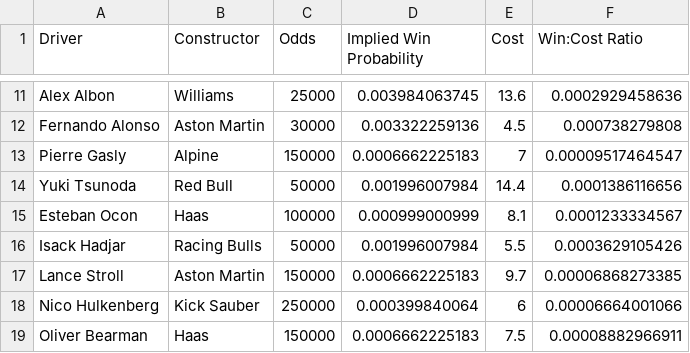
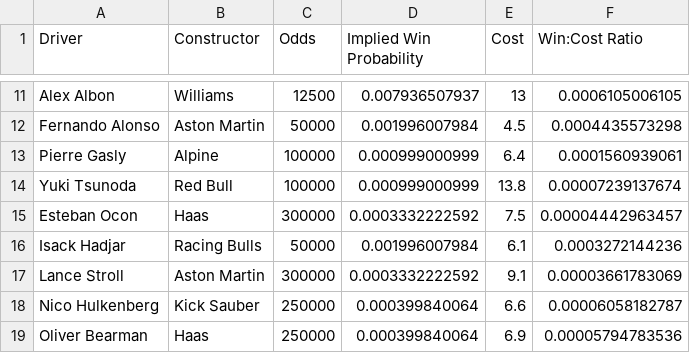
Before and after one commit to abewoycke/f1, a CSV file: main/f1 - drivers.csv, drawn as a sheet; only a part is shown, gaps mark what is left out; the diff covers the shown part only; the diff names each change by its address in the sheet, - before the commit and + after, or states it on an @@ line.

```diff
--- a/main/f1 - drivers.csv
+++ b/main/f1 - drivers.csv
-C11 (Odds): 25000
+C11 (Odds): 12500
-D11 (Implied Win Probability): 0.003984063745
+D11 (Implied Win Probability): 0.007936507937
-E11 (Cost): 13.6
+E11 (Cost): 13
-F11 (Win:Cost Ratio): 0.0002929458636
+F11 (Win:Cost Ratio): 0.0006105006105
-C12 (Odds): 30000
+C12 (Odds): 50000
-D12 (Implied Win Probability): 0.003322259136
+D12 (Implied Win Probability): 0.001996007984
-F12 (Win:Cost Ratio): 0.000738279808
+F12 (Win:Cost Ratio): 0.0004435573298
-C13 (Odds): 150000
+C13 (Odds): 100000
-D13 (Implied Win Probability): 0.0006662225183
+D13 (Implied Win Probability): 0.000999000999
-E13 (Cost): 7
+E13 (Cost): 6.4
-F13 (Win:Cost Ratio): 0.00009517464547
+F13 (Win:Cost Ratio): 0.0001560939061
-C14 (Odds): 50000
+C14 (Odds): 100000
-D14 (Implied Win Probability): 0.001996007984
+D14 (Implied Win Probability): 0.000999000999
-E14 (Cost): 14.4
+E14 (Cost): 13.8
-F14 (Win:Cost Ratio): 0.0001386116656
+F14 (Win:Cost Ratio): 0.00007239137674
-C15 (Odds): 100000
+C15 (Odds): 300000
-D15 (Implied Win Probability): 0.000999000999
+D15 (Implied Win Probability): 0.0003332222592
-E15 (Cost): 8.1
+E15 (Cost): 7.5
-F15 (Win:Cost Ratio): 0.0001233334567
+F15 (Win:Cost Ratio): 0.00004442963457
-E16 (Cost): 5.5
+E16 (Cost): 6.1
-F16 (Win:Cost Ratio): 0.0003629105426
+F16 (Win:Cost Ratio): 0.0003272144236
-C17 (Odds): 150000
+C17 (Odds): 300000
-D17 (Implied Win Probability): 0.0006662225183
+D17 (Implied Win Probability): 0.0003332222592
-E17 (Cost): 9.7
+E17 (Cost): 9.1
-F17 (Win:Cost Ratio): 0.00006868273385
+F17 (Win:Cost Ratio): 0.00003661783069
-E18 (Cost): 6
+E18 (Cost): 6.6
-F18 (Win:Cost Ratio): 0.00006664001066
+F18 (Win:Cost Ratio): 0.00006058182787
-C19 (Odds): 150000
+C19 (Odds): 250000
-D19 (Implied Win Probability): 0.0006662225183
+D19 (Implied Win Probability): 0.000399840064
-E19 (Cost): 7.5
+E19 (Cost): 6.9
-F19 (Win:Cost Ratio): 0.00008882966911
+F19 (Win:Cost Ratio): 0.00005794783536
```
Also changed, not shown: 38 edited cells elsewhere in this file, 2 other files.
